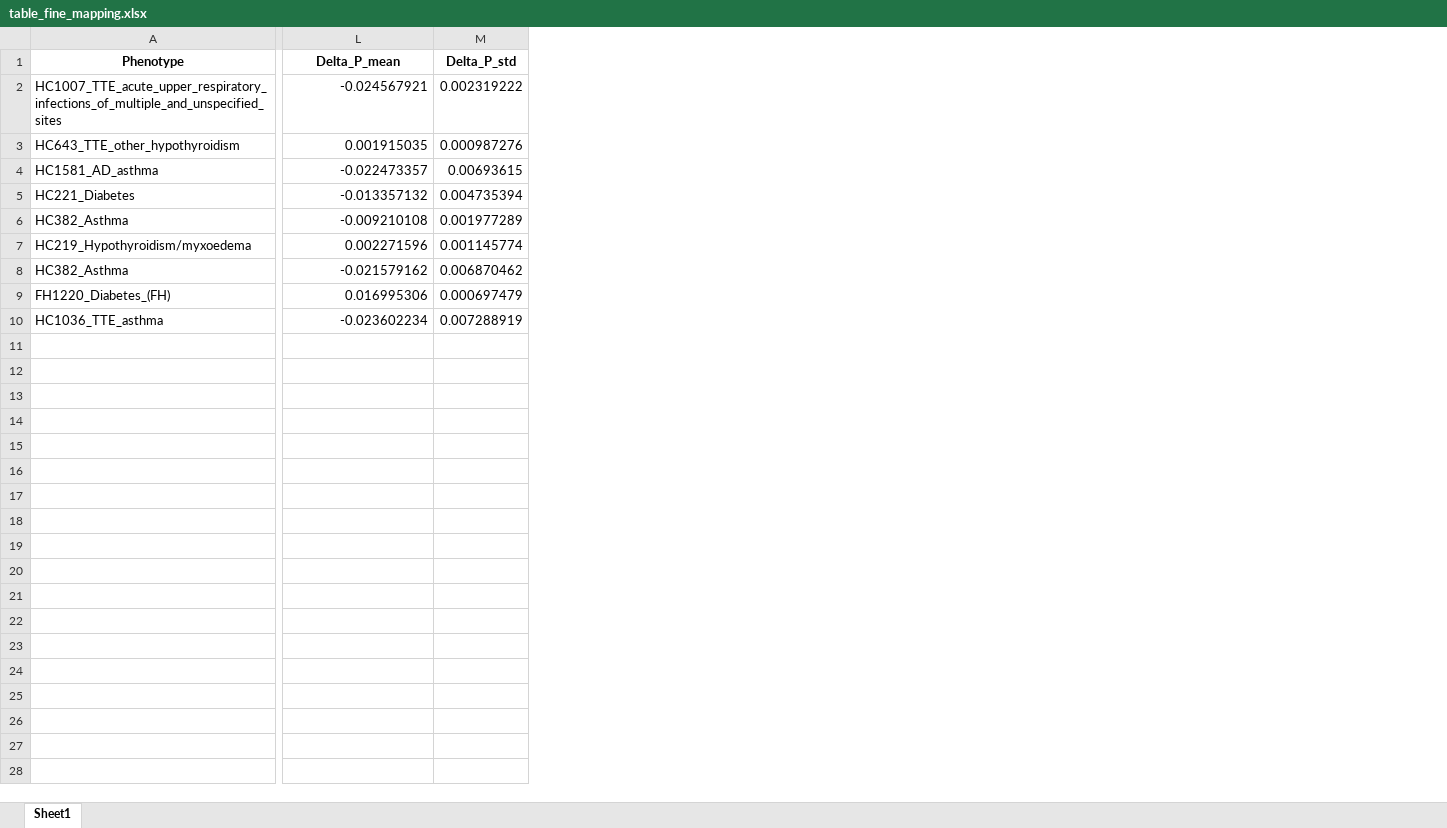
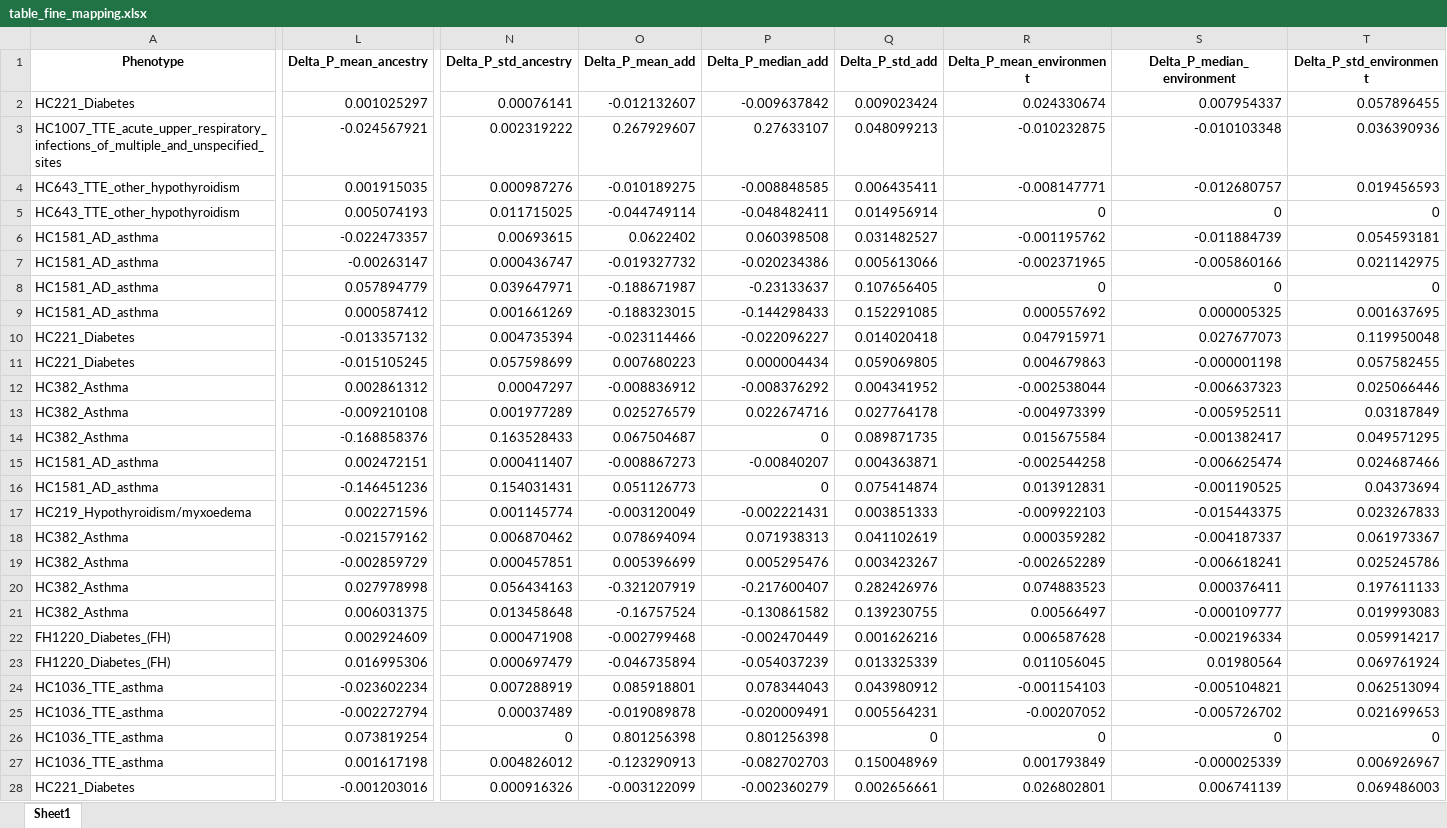
Before and after one commit to Danariki99/Admixture_mapping, an Excel workbook: tables_plots/table_fine_mapping.xlsx, sheet Sheet1, drawn as a sheet; only a part is shown, gaps mark what is left out; values as stored, in another font and other column widths than the file's, no borders; removed rows and columns are numbered as before the commit, all else as after; rows hold the shown columns only; the diff covers the shown part only; the diff names each change by its address in the sheet, - before the commit and + after, or states it on an @@ line.

```diff
--- a/tables_plots/table_fine_mapping.xlsx (sheet Sheet1)
+++ b/tables_plots/table_fine_mapping.xlsx (sheet Sheet1)
-column M (Delta_P_std), rows 2-10: 0.002319222 | 0.000987276 | 0.00693615 | 0.004735394 | 0.001977289 | 0.001145774 | 0.006870462 | 0.000697479 | 0.007288919
+column N (Delta_P_std_ancestry), rows 3-4: 0.002319222 | 0.000987276; row 6: 0.00693615; row 10: 0.004735394; row 13: 0.001977289; rows 17-18: 0.001145774 | 0.006870462; rows 23-24: 0.000697479 | 0.007288919
+column O (Delta_P_mean_add), rows 3-4: 0.267929607 | -0.010189275; row 6: 0.0622402; row 10: -0.023114466; row 13: 0.025276579; rows 17-18: -0.003120049 | 0.078694094; rows 23-24: -0.046735894 | 0.085918801
+column P (Delta_P_median_add), rows 3-4: 0.27633107 | -0.008848585; row 6: 0.060398508; row 10: -0.022096227; row 13: 0.022674716; rows 17-18: -0.002221431 | 0.071938313; rows 23-24: -0.054037239 | 0.078344043
+column Q (Delta_P_std_add), rows 3-4: 0.048099213 | 0.006435411; row 6: 0.031482527; row 10: 0.014020418; row 13: 0.027764178; rows 17-18: 0.003851333 | 0.041102619; rows 23-24: 0.013325339 | 0.043980912
+column R (Delta_P_mean_environment), rows 3-4: -0.010232875 | -0.008147771; row 6: -0.001195762; row 10: 0.047915971; row 13: -0.004973399; rows 17-18: -0.009922103 | 0.000359282; rows 23-24: 0.011056045 | -0.001154103
+column S (Delta_P_median_environment), rows 3-4: -0.010103348 | -0.012680757; row 6: -0.011884739; row 10: 0.027677073; row 13: -0.005952511; rows 17-18: -0.015443375 | -0.004187337; rows 23-24: 0.01980564 | -0.005104821
+column T (Delta_P_std_environment), rows 3-4: 0.036390936 | 0.019456593; row 6: 0.054593181; row 10: 0.119950048; row 13: 0.03187849; rows 17-18: 0.023267833 | 0.061973367; rows 23-24: 0.069761924 | 0.062513094
-L1: Delta_P_mean
+L1: Delta_P_mean_ancestry
+row 2: HC221_Diabetes | 0.001025297 | 0.00076141 | -0.012132607 | -0.009637842 | 0.009023424 | 0.024330674 | 0.007954337 | 0.057896455
+row 5: HC643_TTE_other_hypothyroidism | 0.005074193 | 0.011715025 | -0.044749114 | -0.048482411 | 0.014956914 | 0 | 0 | 0
+row 7: HC1581_AD_asthma | -0.00263147 | 0.000436747 | -0.019327732 | -0.020234386 | 0.005613066 | -0.002371965 | -0.005860166 | 0.021142975
+row 8: HC1581_AD_asthma | 0.057894779 | 0.039647971 | -0.188671987 | -0.23133637 | 0.107656405 | 0 | 0 | 0
+row 9: HC1581_AD_asthma | 0.000587412 | 0.001661269 | -0.188323015 | -0.144298433 | 0.152291085 | 0.000557692 | 0.000005325 | 0.001637695
+row 11: HC221_Diabetes | -0.015105245 | 0.057598699 | 0.007680223 | 0.000004434 | 0.059069805 | 0.004679863 | -0.000001198 | 0.057582455
+row 12: HC382_Asthma | 0.002861312 | 0.00047297 | -0.008836912 | -0.008376292 | 0.004341952 | -0.002538044 | -0.006637323 | 0.025066446
+row 14: HC382_Asthma | -0.168858376 | 0.163528433 | 0.067504687 | 0 | 0.089871735 | 0.015675584 | -0.001382417 | 0.049571295
+row 15: HC1581_AD_asthma | 0.002472151 | 0.000411407 | -0.008867273 | -0.00840207 | 0.004363871 | -0.002544258 | -0.006625474 | 0.024687466
+row 16: HC1581_AD_asthma | -0.146451236 | 0.154031431 | 0.051126773 | 0 | 0.075414874 | 0.013912831 | -0.001190525 | 0.04373694
+row 19: HC382_Asthma | -0.002859729 | 0.000457851 | 0.005396699 | 0.005295476 | 0.003423267 | -0.002652289 | -0.006618241 | 0.025245786
+row 20: HC382_Asthma | 0.027978998 | 0.056434163 | -0.321207919 | -0.217600407 | 0.282426976 | 0.074883523 | 0.000376411 | 0.197611133
+row 21: HC382_Asthma | 0.006031375 | 0.013458648 | -0.16757524 | -0.130861582 | 0.139230755 | 0.00566497 | -0.000109777 | 0.019993083
+row 22: FH1220_Diabetes_(FH) | 0.002924609 | 0.000471908 | -0.002799468 | -0.002470449 | 0.001626216 | 0.006587628 | -0.002196334 | 0.059914217
+row 25: HC1036_TTE_asthma | -0.002272794 | 0.00037489 | -0.019089878 | -0.020009491 | 0.005564231 | -0.00207052 | -0.005726702 | 0.021699653
+row 26: HC1036_TTE_asthma | 0.073819254 | 0 | 0.801256398 | 0.801256398 | 0 | 0 | 0 | 0
+row 27: HC1036_TTE_asthma | 0.001617198 | 0.004826012 | -0.123290913 | -0.082702703 | 0.150048969 | 0.001793849 | -0.000025339 | 0.006926967
+row 28: HC221_Diabetes | -0.001203016 | 0.000916326 | -0.003122099 | -0.002360279 | 0.002656661 | 0.026802801 | 0.006741139 | 0.069486003
```
Also changed, not shown: 1 edited cell elsewhere in this sheet, 17 other files.
